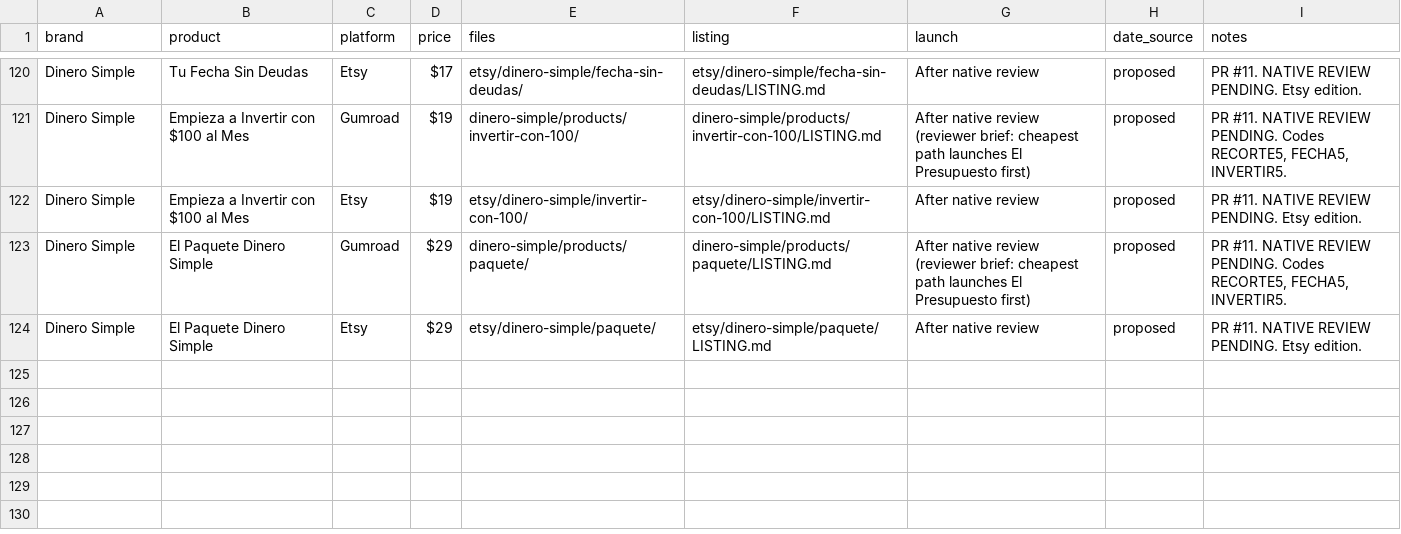
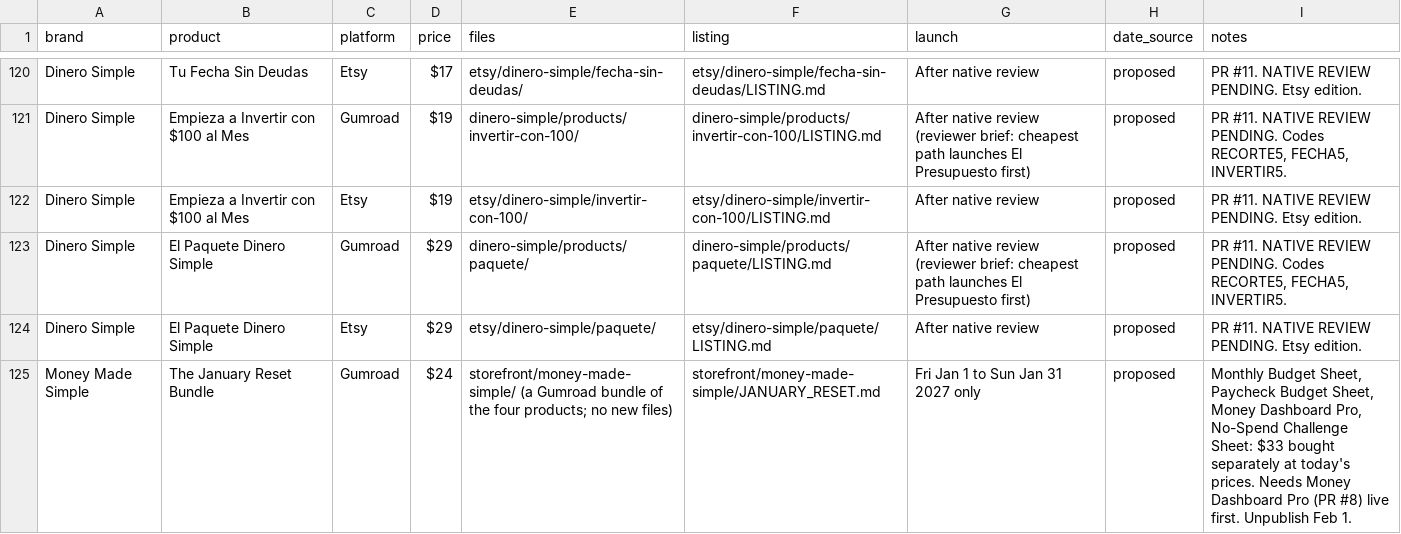
Before and after one commit to Dhruv123-123/cocosl, a CSV file: launch/PRODUCTS_CATALOG.csv, drawn as a sheet; only a part is shown, gaps mark what is left out.

```diff
--- a/launch/PRODUCTS_CATALOG.csv
+++ b/launch/PRODUCTS_CATALOG.csv
@@ -124 +124,2 @@ Dinero Simple,El Paquete Dinero Simple,Gumroad,$29,dinero-simple/products/paquet
 Dinero Simple,El Paquete Dinero Simple,Etsy,$29,etsy/dinero-simple/paquete/,etsy/dinero-simple/paquete/LISTING.md,After native review,proposed,PR #11. NATIVE REVIEW PENDING. Etsy edition.
+Money Made Simple,The January Reset Bundle,Gumroad,$24,storefront/money-made-simple/ (a Gumroad bundle of the four products; no new files),storefront/money-made-simple/JANUARY_RESET.md,Fri Jan 1 to Sun Jan 31 2027 only,proposed,"Monthly Budget Sheet, Paycheck Budget Sheet, Money Dashboard Pro, No-Spend Challenge Sheet: $33 bought separately at today's prices. Needs Money Dashboard Pro (PR #8) live first. Unpublish Feb 1."
```
Also changed, not shown: 6 other files.
